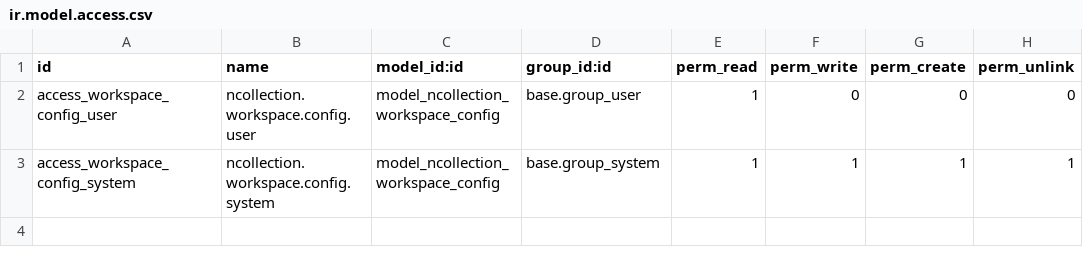
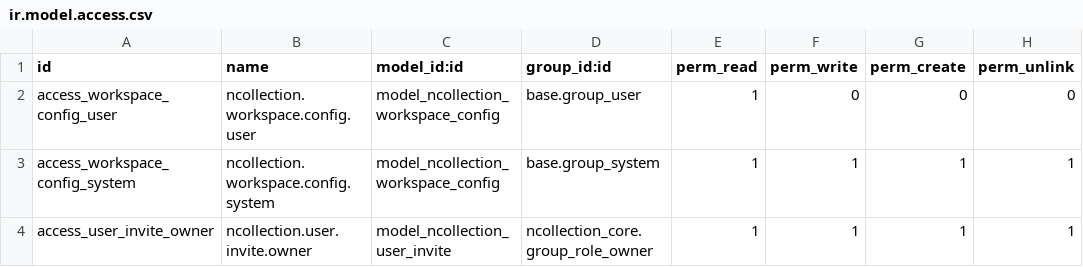
Before and after one commit to NCollection-Sys/ncollection-erp, a CSV file: custom_addons/ncollection_core/security/ir.model.access.csv, drawn as a sheet.

Commit message:
feat(core): Owner Workspace Settings surface - invite wizard, users, company (P1-T12)
The safe replacement for the raw Settings menu P1-T11 strips. Owner-only
'Workspace Settings' menu (Users list with Deactivate, Invite User,
Company info) - our own menu records so the P1-T11 core-menu reprocessing
issue does not apply.

Invite wizard: name/email + one of the 8 predefined NCollection roles
(P1-T08), mapped to group xml-ids internally - raw res.groups is never
rendered. ACL grants the wizard to group_role_owner only (ORM mirror of
the menu restriction). Friendly max-user pre-flight; the hard control
stays in res.users.create. Best-effort invitation email (never fails the
invite on missing SMTP).

Simplified res.company form (name, logo, TRN, address, contact) opened on
the current company via a server action - no technical tabs. UI follows
UI_UX_ARCHITECTURE.md forms 11 / modals 19 / tokens 3-8.

Refs #13

```diff
--- a/custom_addons/ncollection_core/security/ir.model.access.csv
+++ b/custom_addons/ncollection_core/security/ir.model.access.csv
@@ -3 +3,2 @@ access_workspace_config_user,ncollection.workspace.config.user,model_ncollection
 access_workspace_config_system,ncollection.workspace.config.system,model_ncollection_workspace_config,base.group_system,1,1,1,1
+access_user_invite_owner,ncollection.user.invite.owner,model_ncollection_user_invite,ncollection_core.group_role_owner,1,1,1,1
```
Also changed, not shown: 4 other files.
